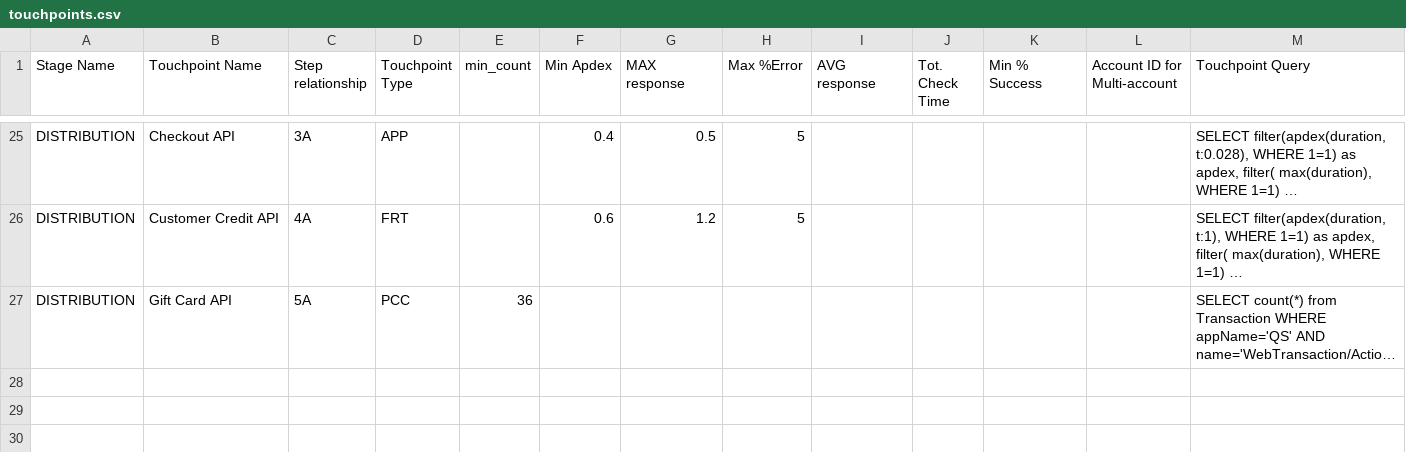
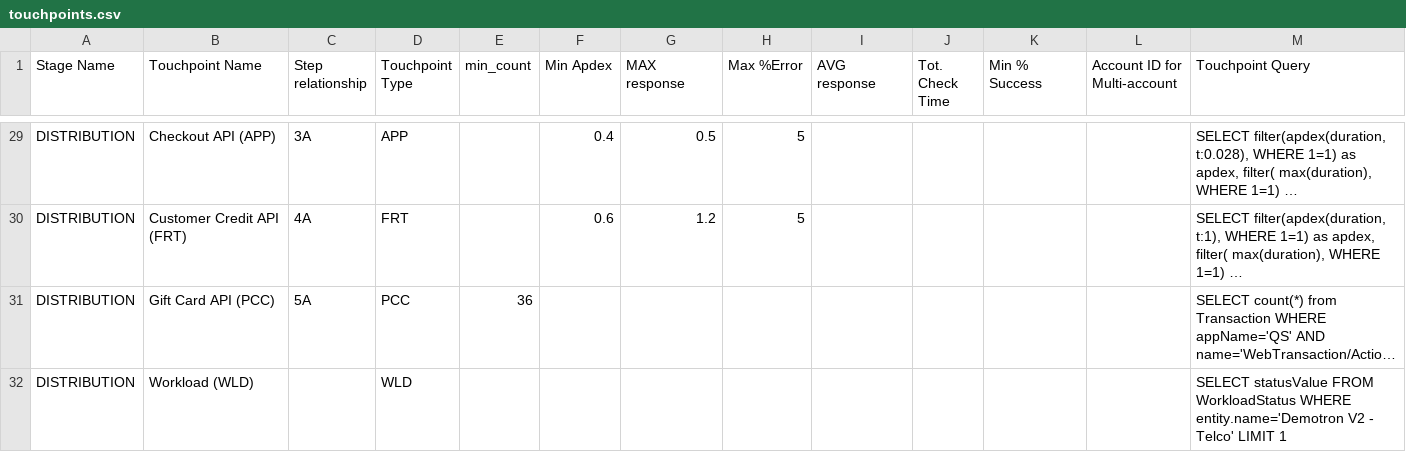
Before and after one commit to newrelic/nr1-pathpoint, a CSV file: setup/touchpoints.csv, drawn as a sheet; only a part is shown, gaps mark what is left out; long unchanged cells end in …; addresses are those after the commit; rows hold the shown columns only; the diff covers the shown part only; the diff names each change by its address in the sheet, - before the commit and + after, or states it on an @@ line.

Commit message:
adding Workload (WLD) Touchpoint type

```diff
--- a/setup/touchpoints.csv
+++ b/setup/touchpoints.csv
-B29 (Touchpoint Name): Checkout API
+B29 (Touchpoint Name): Checkout API (APP)
-B30 (Touchpoint Name): Customer Credit API
+B30 (Touchpoint Name): Customer Credit API (FRT)
-B31 (Touchpoint Name): Gift Card API
+B31 (Touchpoint Name): Gift Card API (PCC)
+row 32: DISTRIBUTION | Workload (WLD) |  | WLD |  |  |  |  |  |  |  |  | SELECT statusValue FROM WorkloadStatus WHERE entity.name='Demotron V2 - Telco' LIMIT 1
```
Also changed, not shown: 4 added rows and 23 edited cells elsewhere in this file, 15 other files.
